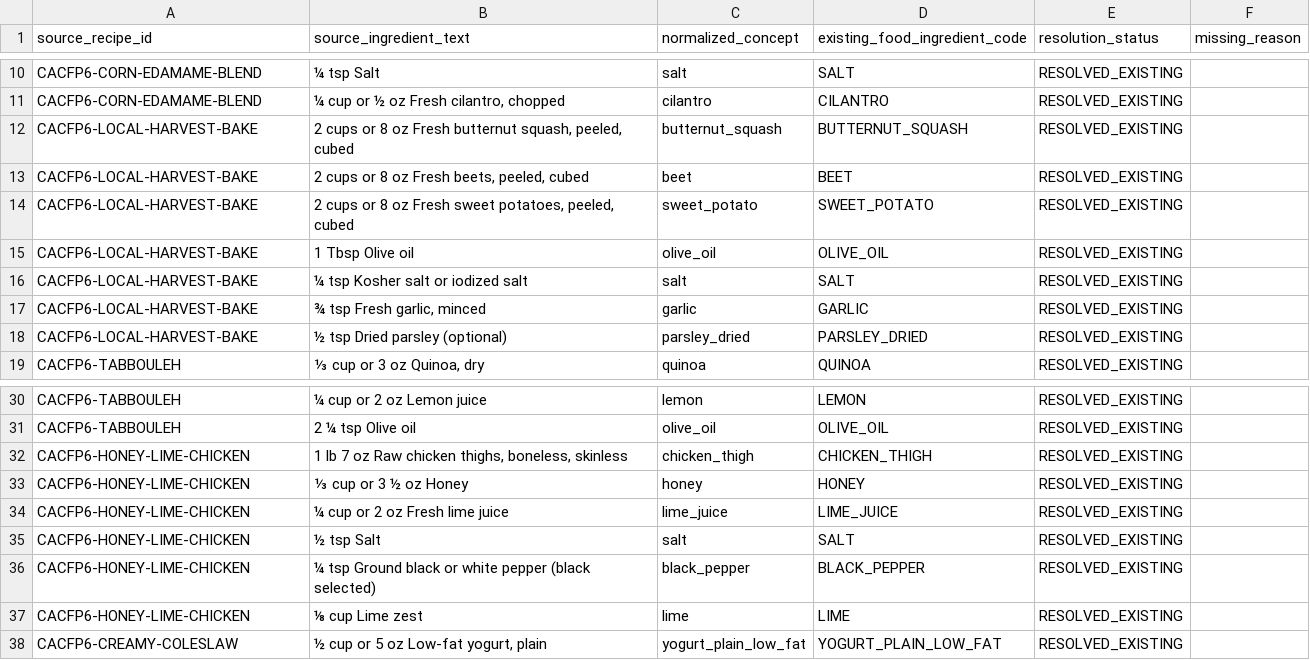
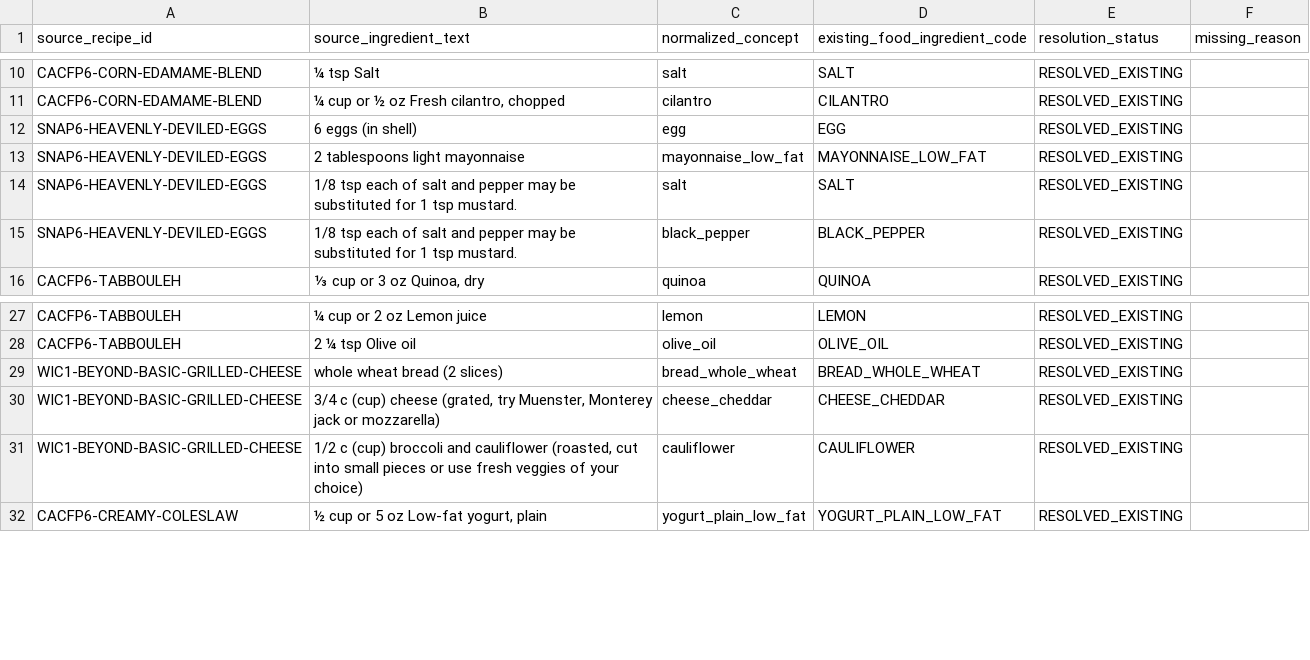
Before and after one commit to Mitronomik/family-food-os, a CSV file: data/curation/pr4-data2/ingredient-coverage.csv, drawn as a sheet; only a part is shown, gaps mark what is left out.

Commit message:
fix(data2): complete source consumables and replace spray recipes

```diff
--- a/data/curation/pr4-data2/ingredient-coverage.csv
+++ b/data/curation/pr4-data2/ingredient-coverage.csv
@@ -11,9 +11,6 @@ CACFP6-CORN-EDAMAME-BLEND,¼ tsp Salt,salt,SALT,RESOLVED_EXISTING,
 CACFP6-CORN-EDAMAME-BLEND,"¼ cup or ½ oz Fresh cilantro, chopped",cilantro,CILANTRO,RESOLVED_EXISTING,
-CACFP6-LOCAL-HARVEST-BAKE,"2 cups or 8 oz Fresh butternut squash, peeled, cubed",butternut_squash,BUTTERNUT_SQUASH,RESOLVED_EXISTING,
-CACFP6-LOCAL-HARVEST-BAKE,"2 cups or 8 oz Fresh beets, peeled, cubed",beet,BEET,RESOLVED_EXISTING,
-CACFP6-LOCAL-HARVEST-BAKE,"2 cups or 8 oz Fresh sweet potatoes, peeled, cubed",sweet_potato,SWEET_POTATO,RESOLVED_EXISTING,
-CACFP6-LOCAL-HARVEST-BAKE,1 Tbsp Olive oil,olive_oil,OLIVE_OIL,RESOLVED_EXISTING,
-CACFP6-LOCAL-HARVEST-BAKE,¼ tsp Kosher salt or iodized salt,salt,SALT,RESOLVED_EXISTING,
-CACFP6-LOCAL-HARVEST-BAKE,"¾ tsp Fresh garlic, minced",garlic,GARLIC,RESOLVED_EXISTING,
-CACFP6-LOCAL-HARVEST-BAKE,½ tsp Dried parsley (optional),parsley_dried,PARSLEY_DRIED,RESOLVED_EXISTING,
+SNAP6-HEAVENLY-DEVILED-EGGS,6 eggs (in shell),egg,EGG,RESOLVED_EXISTING,
+SNAP6-HEAVENLY-DEVILED-EGGS,2 tablespoons light mayonnaise,mayonnaise_low_fat,MAYONNAISE_LOW_FAT,RESOLVED_EXISTING,
+SNAP6-HEAVENLY-DEVILED-EGGS,1/8 tsp each of salt and pepper may be substituted for 1 tsp mustard.,salt,SALT,RESOLVED_EXISTING,
+SNAP6-HEAVENLY-DEVILED-EGGS,1/8 tsp each of salt and pepper may be substituted for 1 tsp mustard.,black_pepper,BLACK_PEPPER,RESOLVED_EXISTING,
 CACFP6-TABBOULEH,"⅓ cup or 3 oz Quinoa, dry",quinoa,QUINOA,RESOLVED_EXISTING,
@@ -31,8 +28,5 @@ CACFP6-TABBOULEH,¼ cup or 2 oz Lemon juice,lemon,LEMON,RESOLVED_EXISTING,
 CACFP6-TABBOULEH,2 ¼ tsp Olive oil,olive_oil,OLIVE_OIL,RESOLVED_EXISTING,
-CACFP6-HONEY-LIME-CHICKEN,"1 lb 7 oz Raw chicken thighs, boneless, skinless",chicken_thigh,CHICKEN_THIGH,RESOLVED_EXISTING,
-CACFP6-HONEY-LIME-CHICKEN,⅓ cup or 3 ½ oz Honey,honey,HONEY,RESOLVED_EXISTING,
-CACFP6-HONEY-LIME-CHICKEN,¼ cup or 2 oz Fresh lime juice,lime_juice,LIME_JUICE,RESOLVED_EXISTING,
-CACFP6-HONEY-LIME-CHICKEN,½ tsp Salt,salt,SALT,RESOLVED_EXISTING,
-CACFP6-HONEY-LIME-CHICKEN,¼ tsp Ground black or white pepper (black selected),black_pepper,BLACK_PEPPER,RESOLVED_EXISTING,
-CACFP6-HONEY-LIME-CHICKEN,⅛ cup Lime zest,lime,LIME,RESOLVED_EXISTING,
+WIC1-BEYOND-BASIC-GRILLED-CHEESE,whole wheat bread (2 slices),bread_whole_wheat,BREAD_WHOLE_WHEAT,RESOLVED_EXISTING,
+WIC1-BEYOND-BASIC-GRILLED-CHEESE,"3/4 c (cup) cheese (grated, try Muenster, Monterey jack or mozzarella)",cheese_cheddar,CHEESE_CHEDDAR,RESOLVED_EXISTING,
+WIC1-BEYOND-BASIC-GRILLED-CHEESE,"1/2 c (cup) broccoli and cauliflower (roasted, cut into small pieces or use fresh veggies of your choice)",cauliflower,CAULIFLOWER,RESOLVED_EXISTING,
 CACFP6-CREAMY-COLESLAW,"½ cup or 5 oz Low-fat yogurt, plain",yogurt_plain_low_fat,YOGURT_PLAIN_LOW_FAT,RESOLVED_EXISTING,
```
Also changed, not shown: 23 other files.
